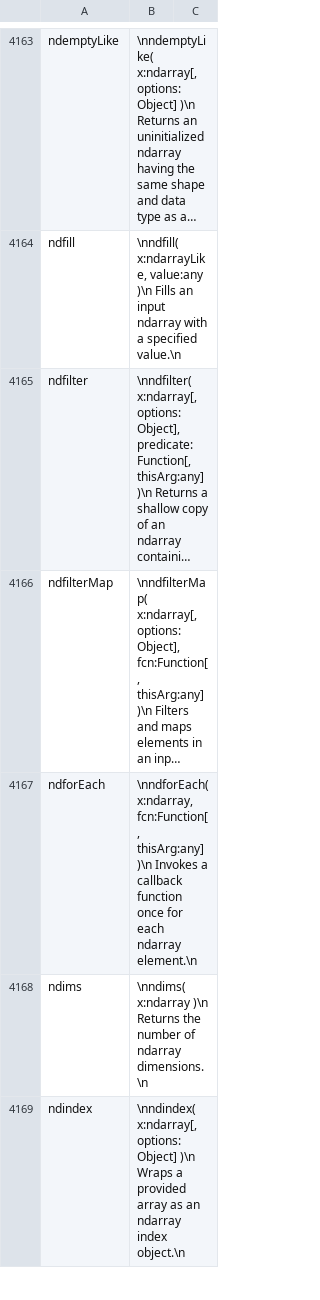
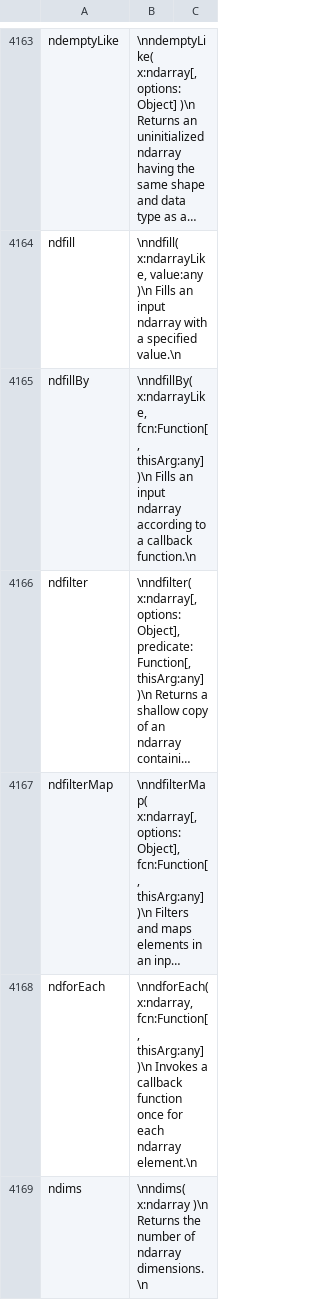
Before and after one commit to stdlib-js/repl, a CSV file: info/data/data.csv, drawn as a sheet; only a part is shown, gaps mark what is left out; the shorter side is filled out with more unchanged rows; long unchanged cells end in …; the diff names each change by its address in the sheet, - before the commit and + after, or states it on an @@ line.

```diff
--- a/info/data/data.csv
+++ b/info/data/data.csv
+row 4165: ndfillBy | \nndfillBy( x:ndarrayLike, fcn:Function[, thisArg:any] )\n Fills an input ndarray according to a callback function.\n
```
Also changed, not shown: signature/data/data.csv, typed-signature/data/data.csv, 8 other files.
